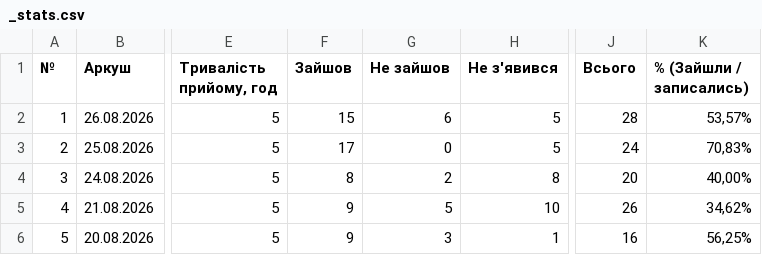
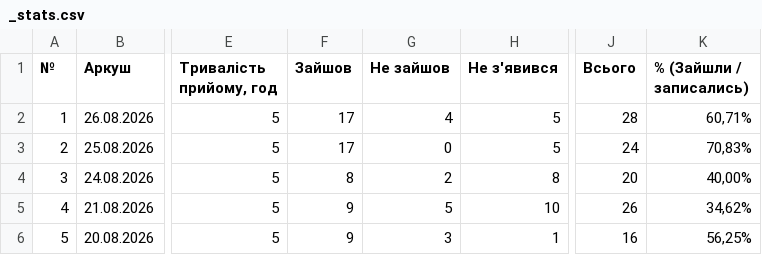
Before and after one commit to zbstof/vlk-zakrevskoho, a CSV file: daily_sheets_cache/_stats.csv, drawn as a sheet; only a part is shown, gaps mark what is left out; the diff names each change by its address in the sheet, - before the commit and + after, or states it on an @@ line.

```diff
--- a/daily_sheets_cache/_stats.csv
+++ b/daily_sheets_cache/_stats.csv
-F2 (Зайшов): 15
+F2 (Зайшов): 17
-G2 (Не зайшов): 6
+G2 (Не зайшов): 4
-K2 (% (Зайшли / записались)): 53,57%
+K2 (% (Зайшли / записались)): 60,71%
```
Also changed, not shown: daily_sheets_cache/2026-08-26.csv, 1 other file.
